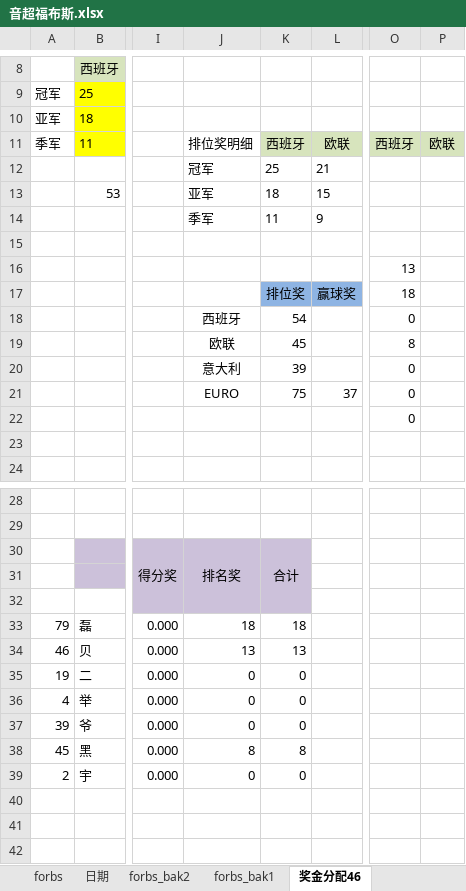
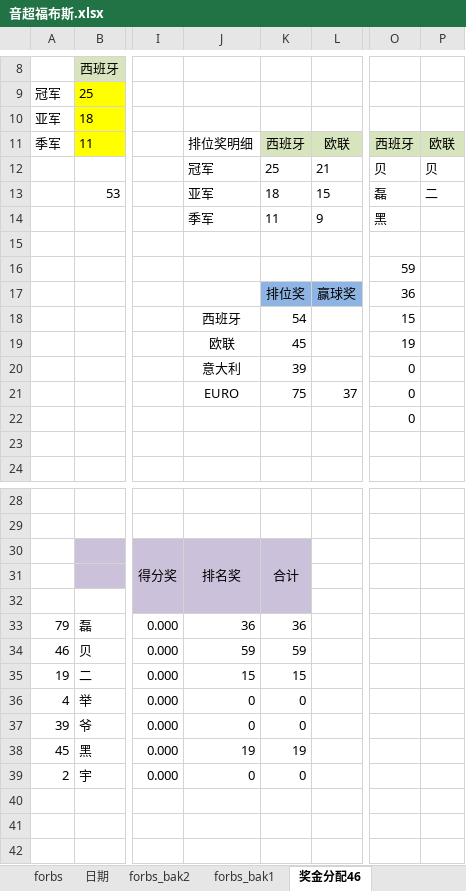
Before and after one commit to yarksee/ISCPrimierLeague, an Excel workbook: 音超福布斯.xlsx, sheet 奖金分配46, drawn as a sheet; only a part is shown, gaps mark what is left out; values as stored, in another font and other column widths than the file's, no borders; conditional formats not drawn; the diff names each change by its address in the sheet, - before the commit and + after, or states it on an @@ line.

```diff
--- a/音超福布斯.xlsx (sheet 奖金分配46)
+++ b/音超福布斯.xlsx (sheet 奖金分配46)
-O12: (empty)
+O12: 贝
-P12: (empty)
+P12: 贝
-O13: (empty)
+O13: 磊
-P13: (empty)
+P13: 二
-O14: (empty)
+O14: 黑
-O16: 13
+O16: 59
-O17: 18
+O17: 36
-O18: 0
+O18: 15
-O19: 8
+O19: 19
-J33: 18
+J33: 36
-K33: 18
+K33: 36
-J34: 13
+J34: 59
-K34: 13
+K34: 59
-J35: 0
+J35: 15
-K35: 0
+K35: 15
-J38: 8
+J38: 19
-K38: 8
+K38: 19
```
Also changed, not shown: 联赛排名46.xlsm, 1 other file.
